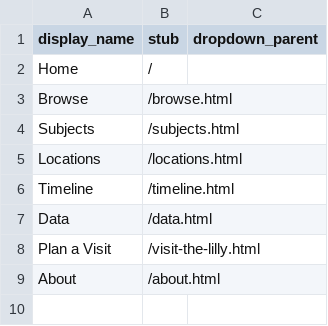
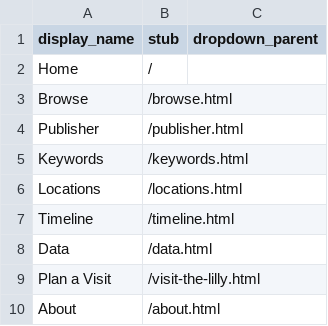
Before and after one commit to elarte-iu/Queer-Pulp-Database, a CSV file: _data/config-nav.csv, drawn as a sheet.

```diff
--- a/_data/config-nav.csv
+++ b/_data/config-nav.csv
@@ -3,3 +3,4 @@ Home,/
 Browse,/browse.html
-Subjects,/subjects.html
+Publisher,/publisher.html
+Keywords,/keywords.html
 Locations,/locations.html
```
Also changed, not shown: 3 other files.
